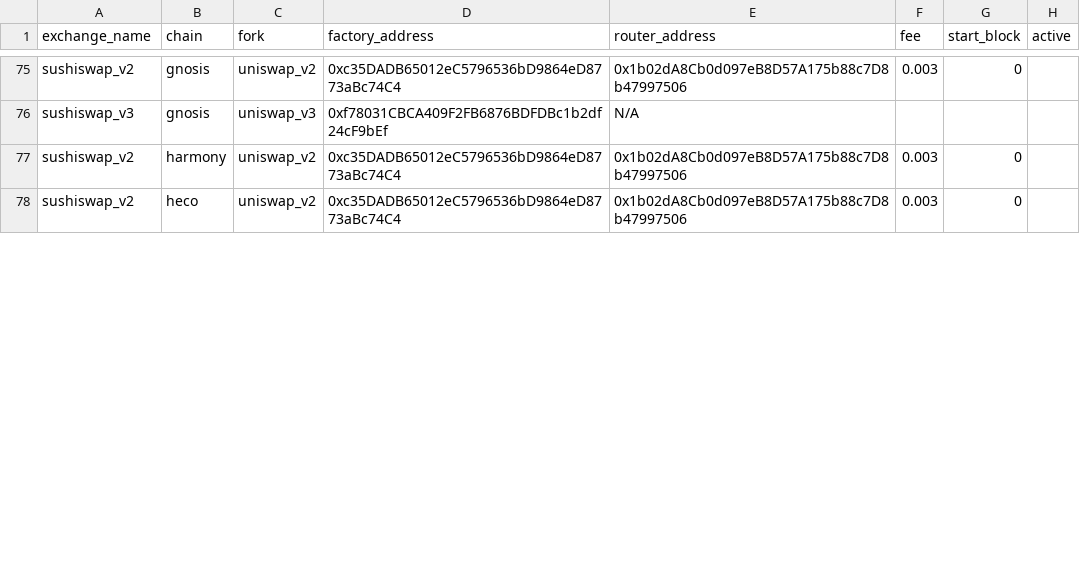
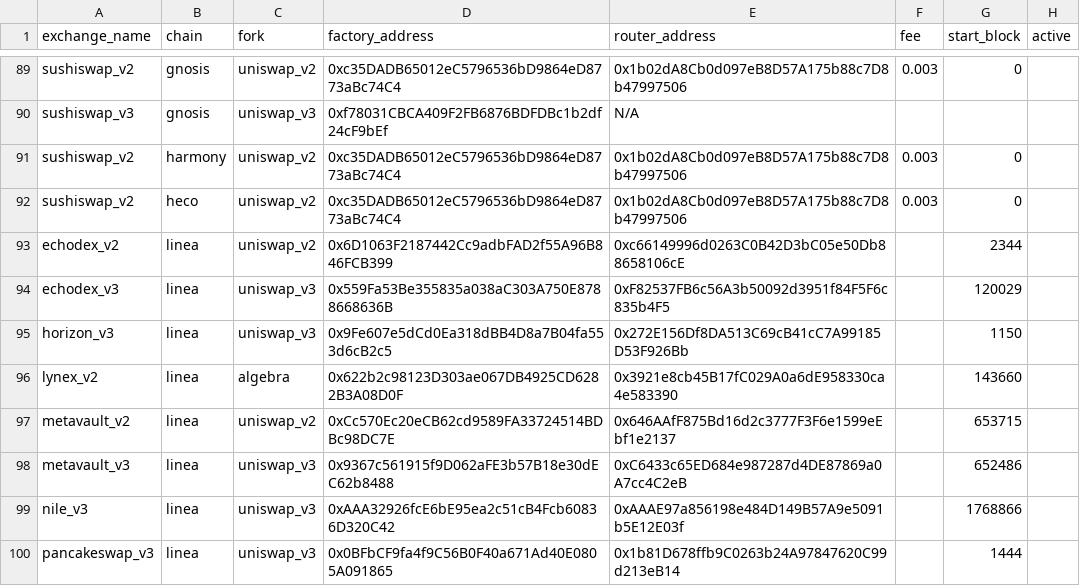
Before and after one commit to bancorprotocol/fastlane-bot, a CSV file: fastlane_bot/data/multichain_addresses.csv, drawn as a sheet; only a part is shown, gaps mark what is left out; the diff covers the shown part only; the diff names each change by its address in the sheet, - before the commit and + after, or states it on an @@ line.

Commit message:
add_linea initial commit
current rpc does not support newFilter

```diff
--- a/fastlane_bot/data/multichain_addresses.csv
+++ b/fastlane_bot/data/multichain_addresses.csv
+row 93: echodex_v2 | linea | uniswap_v2 | 0x6D1063F2187442Cc9adbFAD2f55A96B846FCB399 | 0xc66149996d0263C0B42D3bC05e50Db88658106cE |  | 2344
+row 94: echodex_v3 | linea | uniswap_v3 | 0x559Fa53Be355835a038aC303A750E8788668636B | 0xF82537FB6c56A3b50092d3951f84F5F6c835b4F5 |  | 120029
+row 95: horizon_v3 | linea | uniswap_v3 | 0x9Fe607e5dCd0Ea318dBB4D8a7B04fa553d6cB2c5 | 0x272E156Df8DA513C69cB41cC7A99185D53F926Bb |  | 1150
+row 96: lynex_v2 | linea | algebra | 0x622b2c98123D303ae067DB4925CD6282B3A08D0F | 0x3921e8cb45B17fC029A0a6dE958330ca4e583390 |  | 143660
+row 97: metavault_v2 | linea | uniswap_v2 | 0xCc570Ec20eCB62cd9589FA33724514BDBc98DC7E | 0x646AAfF875Bd16d2c3777F3F6e1599eEbf1e2137 |  | 653715
+row 98: metavault_v3 | linea | uniswap_v3 | 0x9367c561915f9D062aFE3b57B18e30dEC62b8488 | 0xC6433c65ED684e987287d4DE87869a0A7cc4C2eB |  | 652486
+row 99: nile_v3 | linea | uniswap_v3 | 0xAAA32926fcE6bE95ea2c51cB4Fcb60836D320C42 | 0xAAAE97a856198e484D149B57A9e5091b5E12E03f |  | 1768866
+row 100: pancakeswap_v3 | linea | uniswap_v3 | 0x0BFbCF9fa4f9C56B0F40a671Ad40E0805A091865 | 0x1b81D678ffb9C0263b24A97847620C99d213eB14 |  | 1444
```
Also changed, not shown: 22 added rows, 2 removed rows and 5 edited cells elsewhere in this file, 14 other files.
